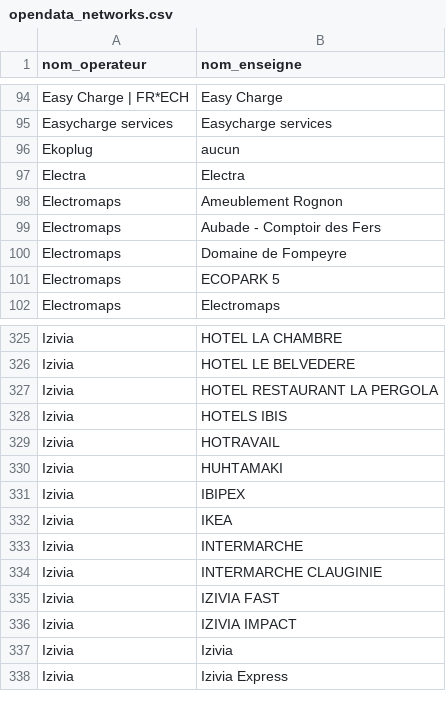
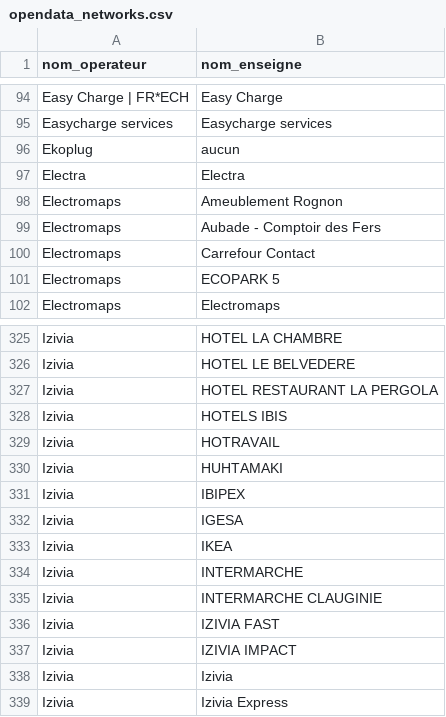
Before and after one commit to guiohm/ref-EU-EVSE, a CSV file: opendata_networks.csv, drawn as a sheet; only a part is shown, gaps mark what is left out.

```diff
--- a/opendata_networks.csv
+++ b/opendata_networks.csv
@@ -99,3 +99,3 @@ Electromaps,Ameublement Rognon
 Electromaps,Aubade - Comptoir des Fers
-Electromaps,Domaine de Fompeyre
+Electromaps,Carrefour Contact
 Electromaps,ECOPARK 5
@@ -331,2 +331,3 @@ Izivia,HUHTAMAKI
 Izivia,IBIPEX
+Izivia,IGESA
 Izivia,IKEA
```
Also changed, not shown: history.csv, 4 other files.
